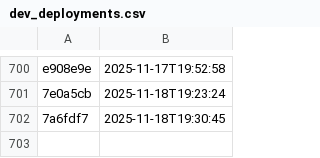
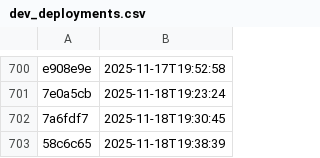
Before and after one commit to NHSDigital/eps-aws-dashboards, a CSV file: _data/dev_deployments.csv, drawn as a sheet; only a part is shown, gaps mark what is left out.

```diff
--- a/_data/dev_deployments.csv
+++ b/_data/dev_deployments.csv
@@ -702 +702,2 @@ e908e9e,2025-11-17T19:52:58
 7a6fdf7,2025-11-18T19:30:45
+58c6c65,2025-11-18T19:38:39
```
Also changed, not shown: 1 other file.
